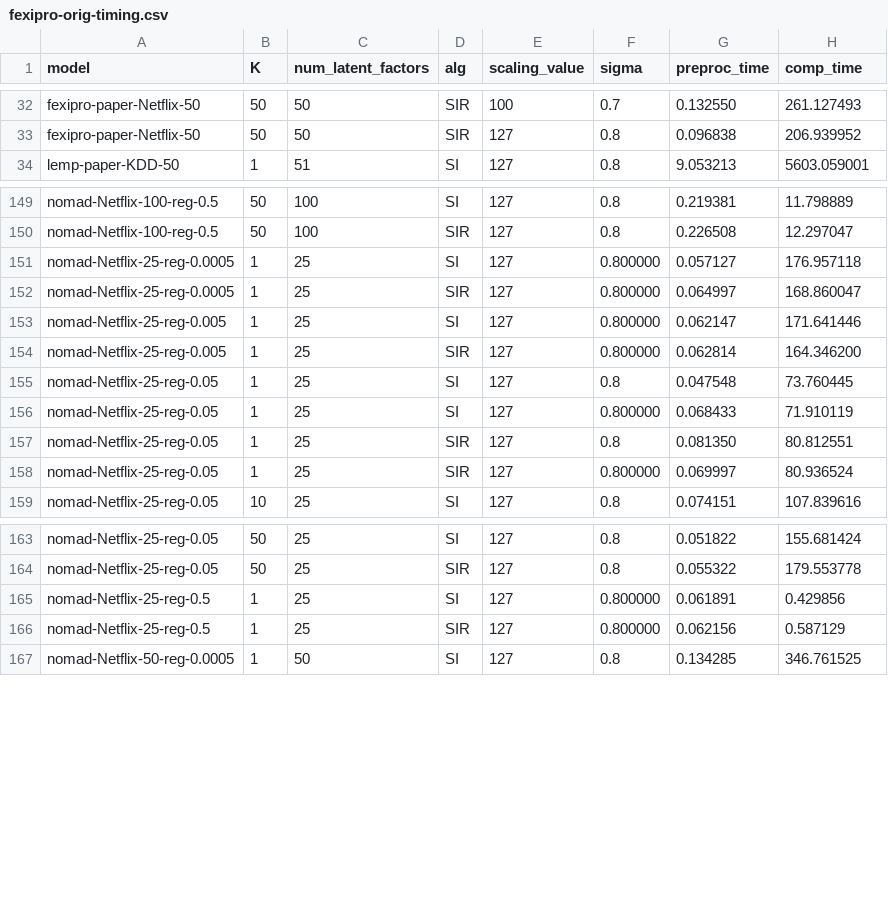
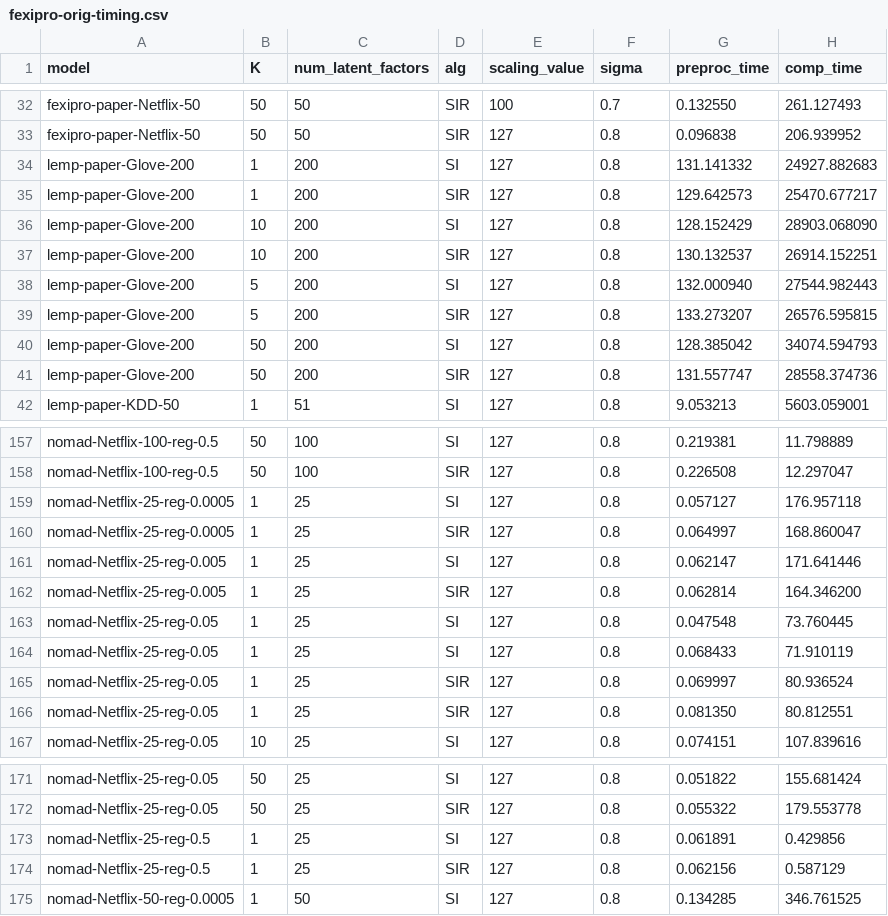
Before and after one commit to stanford-futuredata/optimus-maximus, a CSV file: plots/timing-results/fexipro-orig-timing.csv, drawn as a sheet; only a part is shown, gaps mark what is left out; the diff covers the shown part only.

Commit message:
glove timing numbers

```diff
--- a/plots/timing-results/fexipro-orig-timing.csv
+++ b/plots/timing-results/fexipro-orig-timing.csv
@@ -33,2 +33,10 @@ fexipro-paper-Netflix-50,50,50,SIR,100,0.7,0.132550,261.127493
 fexipro-paper-Netflix-50,50,50,SIR,127,0.8,0.096838,206.939952
+lemp-paper-Glove-200,1,200,SI,127,0.8,131.141332,24927.882683
+lemp-paper-Glove-200,1,200,SIR,127,0.8,129.642573,25470.677217
+lemp-paper-Glove-200,10,200,SI,127,0.8,128.152429,28903.068090
+lemp-paper-Glove-200,10,200,SIR,127,0.8,130.132537,26914.152251
+lemp-paper-Glove-200,5,200,SI,127,0.8,132.000940,27544.982443
+lemp-paper-Glove-200,5,200,SIR,127,0.8,133.273207,26576.595815
+lemp-paper-Glove-200,50,200,SI,127,0.8,128.385042,34074.594793
+lemp-paper-Glove-200,50,200,SIR,127,0.8,131.557747,28558.374736
 lemp-paper-KDD-50,1,51,SI,127,0.8,9.053213,5603.059001
@@ -150,10 +158,10 @@ nomad-Netflix-100-reg-0.5,50,100,SI,127,0.8,0.219381,11.798889
 nomad-Netflix-100-reg-0.5,50,100,SIR,127,0.8,0.226508,12.297047
-nomad-Netflix-25-reg-0.0005,1,25,SI,127,0.800000,0.057127,176.957118
-nomad-Netflix-25-reg-0.0005,1,25,SIR,127,0.800000,0.064997,168.860047
-nomad-Netflix-25-reg-0.005,1,25,SI,127,0.800000,0.062147,171.641446
-nomad-Netflix-25-reg-0.005,1,25,SIR,127,0.800000,0.062814,164.346200
+nomad-Netflix-25-reg-0.0005,1,25,SI,127,0.8,0.057127,176.957118
+nomad-Netflix-25-reg-0.0005,1,25,SIR,127,0.8,0.064997,168.860047
+nomad-Netflix-25-reg-0.005,1,25,SI,127,0.8,0.062147,171.641446
+nomad-Netflix-25-reg-0.005,1,25,SIR,127,0.8,0.062814,164.346200
 nomad-Netflix-25-reg-0.05,1,25,SI,127,0.8,0.047548,73.760445
-nomad-Netflix-25-reg-0.05,1,25,SI,127,0.800000,0.068433,71.910119
+nomad-Netflix-25-reg-0.05,1,25,SI,127,0.8,0.068433,71.910119
+nomad-Netflix-25-reg-0.05,1,25,SIR,127,0.8,0.069997,80.936524
 nomad-Netflix-25-reg-0.05,1,25,SIR,127,0.8,0.081350,80.812551
-nomad-Netflix-25-reg-0.05,1,25,SIR,127,0.800000,0.069997,80.936524
 nomad-Netflix-25-reg-0.05,10,25,SI,127,0.8,0.074151,107.839616
@@ -164,4 +172,4 @@ nomad-Netflix-25-reg-0.05,50,25,SI,127,0.8,0.051822,155.681424
 nomad-Netflix-25-reg-0.05,50,25,SIR,127,0.8,0.055322,179.553778
-nomad-Netflix-25-reg-0.5,1,25,SI,127,0.800000,0.061891,0.429856
-nomad-Netflix-25-reg-0.5,1,25,SIR,127,0.800000,0.062156,0.587129
+nomad-Netflix-25-reg-0.5,1,25,SI,127,0.8,0.061891,0.429856
+nomad-Netflix-25-reg-0.5,1,25,SIR,127,0.8,0.062156,0.587129
 nomad-Netflix-50-reg-0.0005,1,50,SI,127,0.8,0.134285,346.761525
```
Also changed, not shown: 46 edited cells elsewhere in this file, 3 other files.
